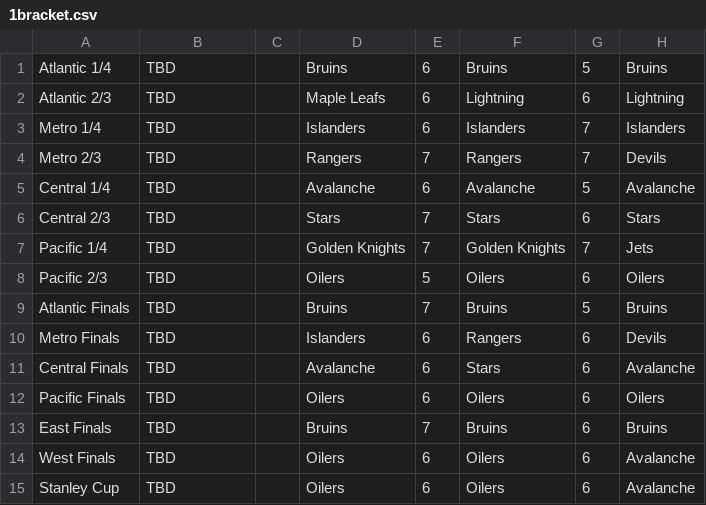
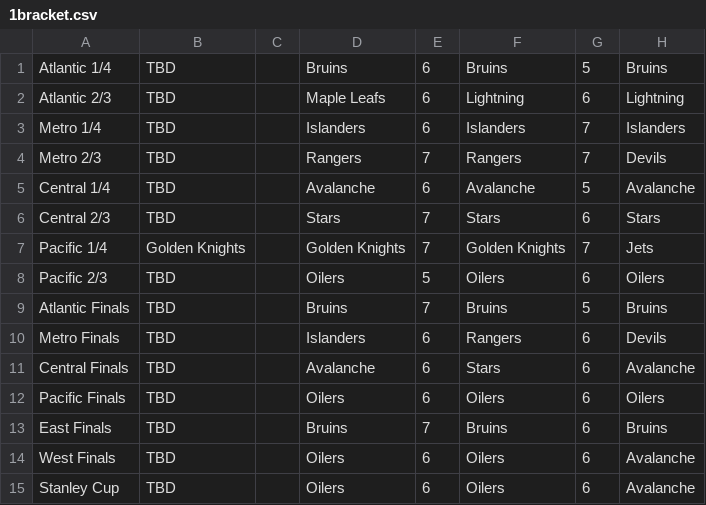
Before and after one commit to jack-bowman/enantiomers, a CSV file: 1bracket.csv, drawn as a sheet; only a part is shown; the diff names each change by its address in the sheet, - before the commit and + after, or states it on an @@ line.

Commit message:
April 28, at 08:00AM

```diff
--- a/1bracket.csv
+++ b/1bracket.csv
-B7: TBD
+B7: Golden Knights
```
